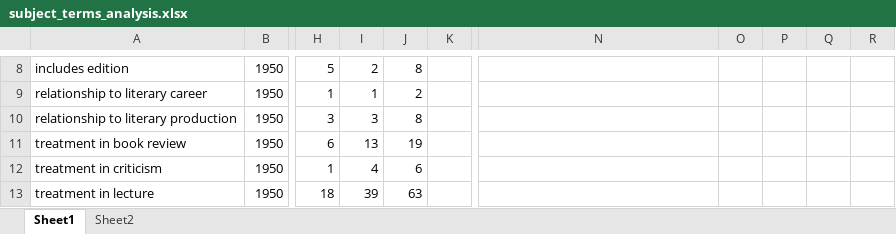
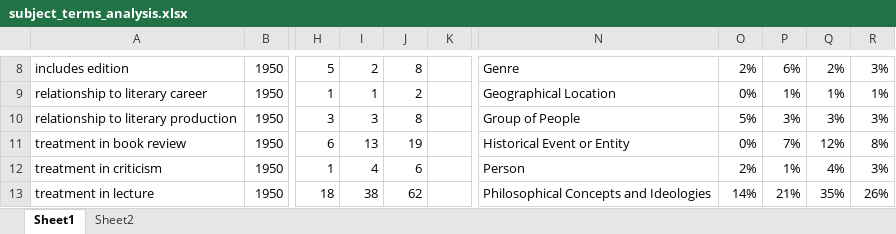
Before and after one commit to nfoasberg/ProjectTRIKE-American-Literature, an Excel workbook: xls/subject_terms_analysis.xlsx, sheet Sheet1, drawn as a sheet; only a part is shown, gaps mark what is left out; values as stored, in another font and other column widths than the file's, no borders; charts and pictures not drawn; the diff covers the shown part only; the diff names each change by its address in the sheet, - before the commit and + after, or states it on an @@ line.

```diff
--- a/xls/subject_terms_analysis.xlsx (sheet Sheet1)
+++ b/xls/subject_terms_analysis.xlsx (sheet Sheet1)
-N8: (empty)
+N8: Genre
-O8: (empty)
+O8: 2%
-P8: (empty)
+P8: 6%
-Q8: (empty)
+Q8: 2%
-R8: (empty)
+R8: 3%
-N9: (empty)
+N9: Geographical Location
-O9: (empty)
+O9: 0%
-P9: (empty)
+P9: 1%
-Q9: (empty)
+Q9: 1%
-R9: (empty)
+R9: 1%
-N10: (empty)
+N10: Group of People
-O10: (empty)
+O10: 5%
-P10: (empty)
+P10: 3%
-Q10: (empty)
+Q10: 3%
-R10: (empty)
+R10: 3%
-N11: (empty)
+N11: Historical Event or Entity
-O11: (empty)
+O11: 0%
-P11: (empty)
+P11: 7%
-Q11: (empty)
+Q11: 12%
-R11: (empty)
+R11: 8%
-N12: (empty)
+N12: Person
-O12: (empty)
+O12: 2%
-P12: (empty)
+P12: 1%
-Q12: (empty)
+Q12: 4%
-R12: (empty)
+R12: 3%
-I13: 39
+I13: 38
-J13: 63
+J13: 62
-N13: (empty)
+N13: Philosophical Concepts and Ideologies
-O13: (empty)
+O13: 14%
-P13: (empty)
+P13: 21%
-Q13: (empty)
+Q13: 35%
-R13: (empty)
+R13: 26%
```
Also changed, not shown: 58 edited cells elsewhere in this sheet, charts or pictures, xls/coded_subject_terms.xlsx, xls/subject_author_analysis_repaired.xlsx, 24 other files.
